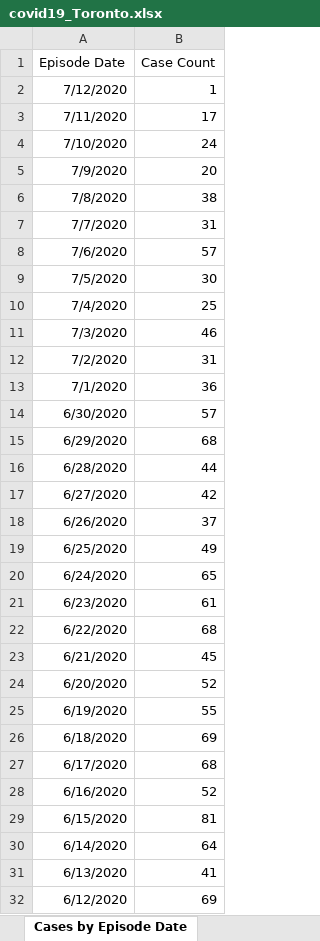
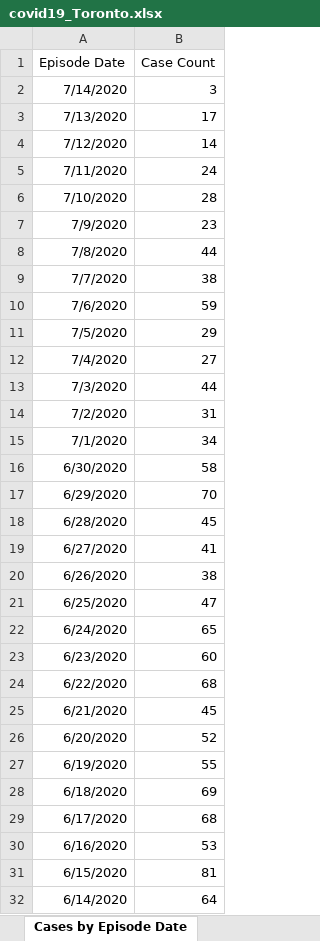
Before and after one commit to mponce0/covid19.reports, an Excel workbook: data/covid19_Toronto.xlsx, sheet Cases by Episode Date, drawn as a sheet; only a part is shown; the shorter side is filled out with more unchanged rows; values as stored, in another font and other column widths than the file's, no borders; addresses are those after the commit; the diff covers the shown part only; the diff names each change by its address in the sheet, - before the commit and + after, or states it on an @@ line.

```diff
--- a/data/covid19_Toronto.xlsx (sheet Cases by Episode Date)
+++ b/data/covid19_Toronto.xlsx (sheet Cases by Episode Date)
+row 2: 7/14/2020 | 3
+row 3: 7/13/2020 | 17
-B4 (Case Count): 1
+B4 (Case Count): 14
-B5 (Case Count): 17
+B5 (Case Count): 24
-B6 (Case Count): 24
+B6 (Case Count): 28
-B7 (Case Count): 20
+B7 (Case Count): 23
-B8 (Case Count): 38
+B8 (Case Count): 44
-B9 (Case Count): 31
+B9 (Case Count): 38
-B10 (Case Count): 57
+B10 (Case Count): 59
-B11 (Case Count): 30
+B11 (Case Count): 29
-B12 (Case Count): 25
+B12 (Case Count): 27
-B13 (Case Count): 46
+B13 (Case Count): 44
-B15 (Case Count): 36
+B15 (Case Count): 34
-B16 (Case Count): 57
+B16 (Case Count): 58
-B17 (Case Count): 68
+B17 (Case Count): 70
-B18 (Case Count): 44
+B18 (Case Count): 45
-B19 (Case Count): 42
+B19 (Case Count): 41
-B20 (Case Count): 37
+B20 (Case Count): 38
-B21 (Case Count): 49
+B21 (Case Count): 47
-B23 (Case Count): 61
+B23 (Case Count): 60
-B30 (Case Count): 52
+B30 (Case Count): 53
```
Also changed, not shown: 26 edited cells elsewhere in this sheet, sheet Cumulative Cases by Episode Dat, sheet Cumulative Cases by Reported Da, sheet Cases by Reported Date, sheet Cases by Age, sheet Source of Infection, sheet Currently Hospitalized, 5 more sheets, other sheet tabs.
